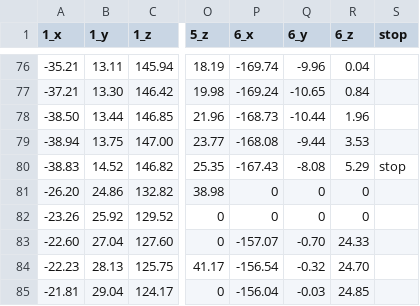
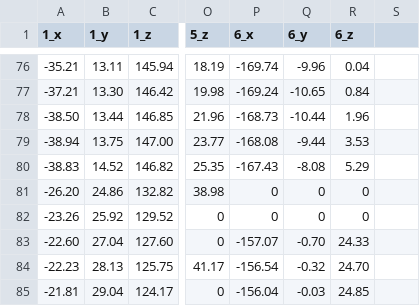
Before and after one commit to CheongminJeongeum/CheongminApp, a CSV file: app/src/main/assets/goreum.csv, drawn as a sheet; only a part is shown, gaps mark what is left out; the diff names each change by its address in the sheet, - before the commit and + after, or states it on an @@ line.

```diff
--- a/app/src/main/assets/goreum.csv
+++ b/app/src/main/assets/goreum.csv
-S1: stop
+S1: (empty)
-S80: stop
+S80: (empty)
```
Also changed, not shown: app/src/main/assets/action.csv, app/src/main/assets/healthy.csv, 4 other files.
